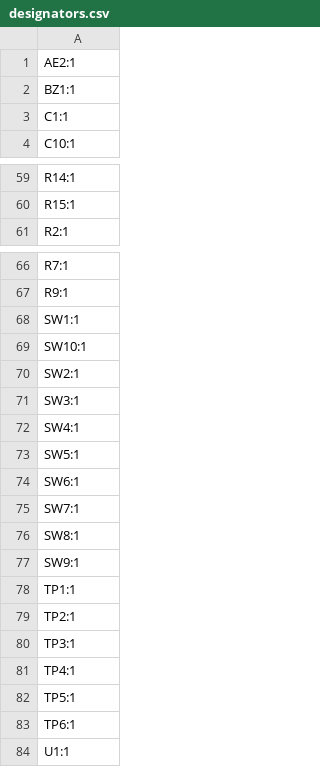
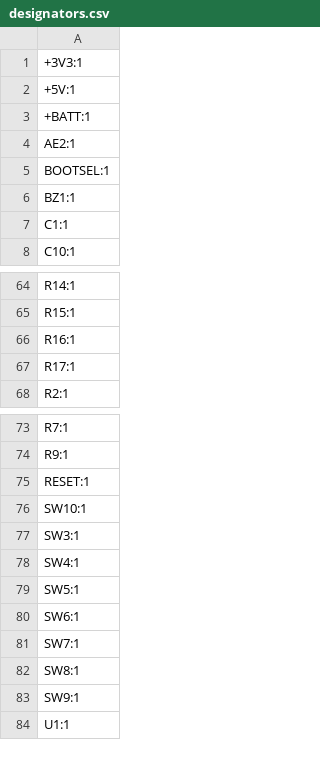
Before and after one commit to sophiayduan/fallout-badges, a CSV file: hardware/production/designators.csv, drawn as a sheet; only a part is shown, gaps mark what is left out; the diff covers the shown part only.

```diff
--- a/hardware/production/designators.csv
+++ b/hardware/production/designators.csv
@@ -1,2 +1,6 @@
++3V3:1
++5V:1
++BATT:1
 AE2:1
+BOOTSEL:1
 BZ1:1
@@ -60,2 +65,4 @@ R14:1
 R15:1
+R16:1
+R17:1
 R2:1
@@ -67,5 +74,4 @@ R7:1
 R9:1
-SW1:1
+RESET:1
 SW10:1
-SW2:1
 SW3:1
@@ -77,8 +83,2 @@ SW8:1
 SW9:1
-TP1:1
-TP2:1
-TP3:1
-TP4:1
-TP5:1
-TP6:1
 U1:1
```
Also changed, not shown: 1 added row elsewhere in this file, hardware/production/bom.csv, hardware/production/positions.csv, 10 other files.
